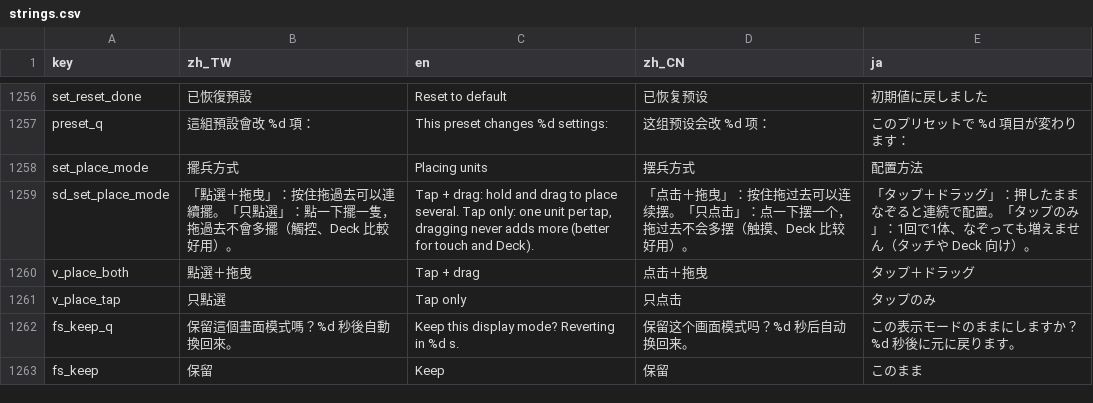
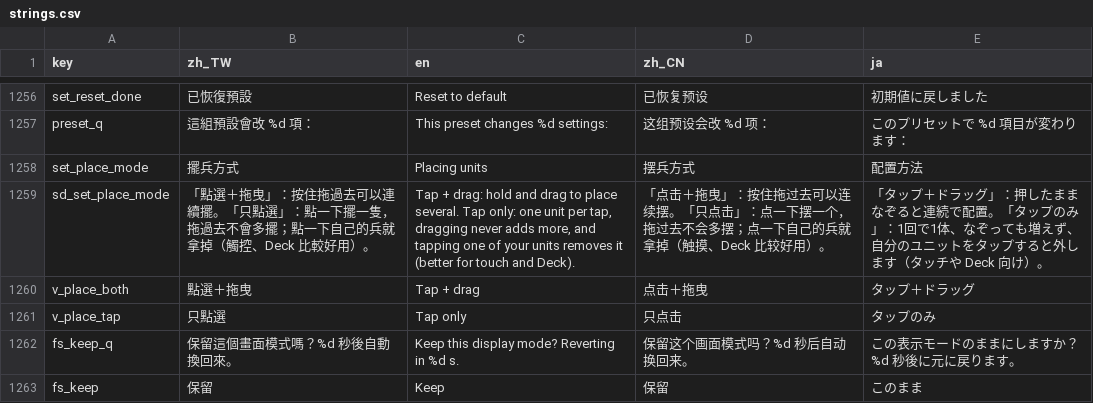
Before and after one commit to timmyweistudy-design/no-take-backs, a CSV file: game/data/strings.csv, drawn as a sheet; only a part is shown, gaps mark what is left out.

```diff
--- a/game/data/strings.csv
+++ b/game/data/strings.csv
@@ -1261,3 +1261,3 @@ preset_q,這組預設會改 %d 項：,This preset changes %d settings:,这组预
 set_place_mode,擺兵方式,Placing units,摆兵方式,配置方法
-sd_set_place_mode,「點選＋拖曳」：按住拖過去可以連續擺。「只點選」：點一下擺一隻，拖過去不會多擺（觸控、Deck 比較好用）。,"Tap + drag: hold and drag to place several. Tap only: one unit per tap, dragging never adds more (better for touch and Deck).",「点击＋拖曳」：按住拖过去可以连续摆。「只点击」：点一下摆一个，拖过去不会多摆（触摸、Deck 比较好用）。,「タップ＋ドラッグ」：押したままなぞると連続で配置。「タップのみ」：1回で1体、なぞっても増えません（タッチや Deck 向け）。
+sd_set_place_mode,「點選＋拖曳」：按住拖過去可以連續擺。「只點選」：點一下擺一隻，拖過去不會多擺；點一下自己的兵就拿掉（觸控、Deck 比較好用）。,"Tap + drag: hold and drag to place several. Tap only: one unit per tap, dragging never adds more, and tapping one of your units removes it (better for touch and Deck).",「点击＋拖曳」：按住拖过去可以连续摆。「只点击」：点一下摆一个，拖过去不会多摆；点一下自己的兵就拿掉（触摸、Deck 比较好用）。,「タップ＋ドラッグ」：押したままなぞると連続で配置。「タップのみ」：1回で1体、なぞっても増えず、自分のユニットをタップすると外します（タッチや Deck 向け）。
 v_place_both,點選＋拖曳,Tap + drag,点击＋拖曳,タップ＋ドラッグ
```
Also changed, not shown: 46 other files.
